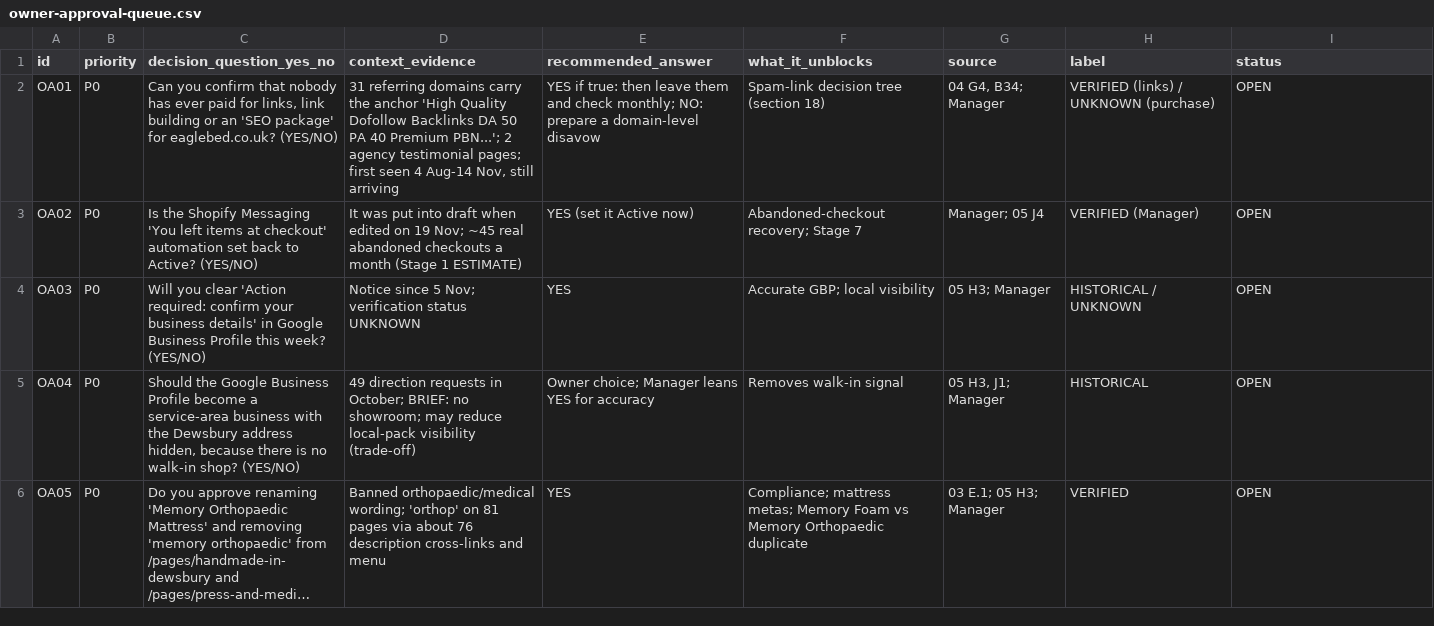
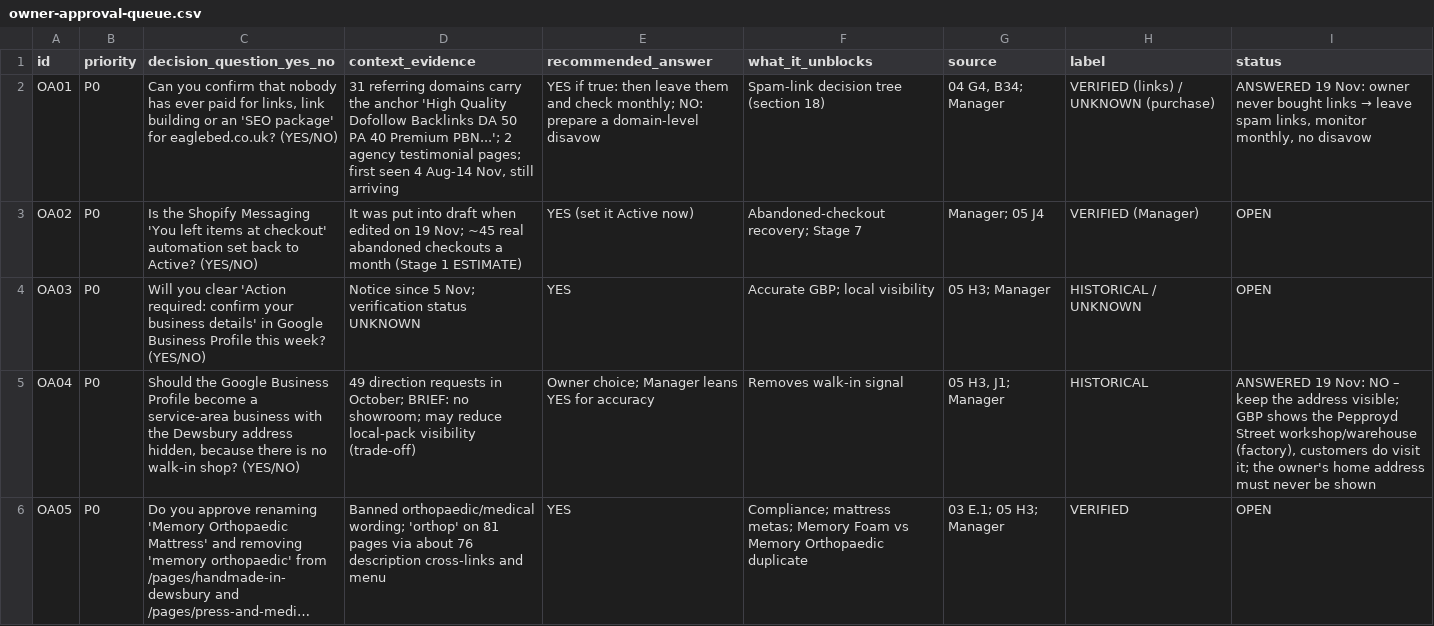
Before and after one commit to eaglebedofficial-maker/eagle-bed, a CSV file: ops/rocket/stage6/owner-approval-queue.csv, drawn as a sheet; only a part is shown; long unchanged cells end in …; the diff covers the shown part only; the diff names each change by its address in the sheet, - before the commit and + after, or states it on an @@ line.

```diff
--- a/ops/rocket/stage6/owner-approval-queue.csv
+++ b/ops/rocket/stage6/owner-approval-queue.csv
@@ I2 (status): OPEN → ANSWERED 19 Nov: owner never bought links → leave spam links, monitor monthly, no disavow @@
-I5 (status): OPEN
+I5 (status): ANSWERED 19 Nov: NO – keep the address visible; GBP shows the Pepproyd Street workshop/warehouse (factory), customers do visit it; the owner's home address must never be shown
```
Also changed, not shown: 3 edited cells elsewhere in this file, 3 other files.
